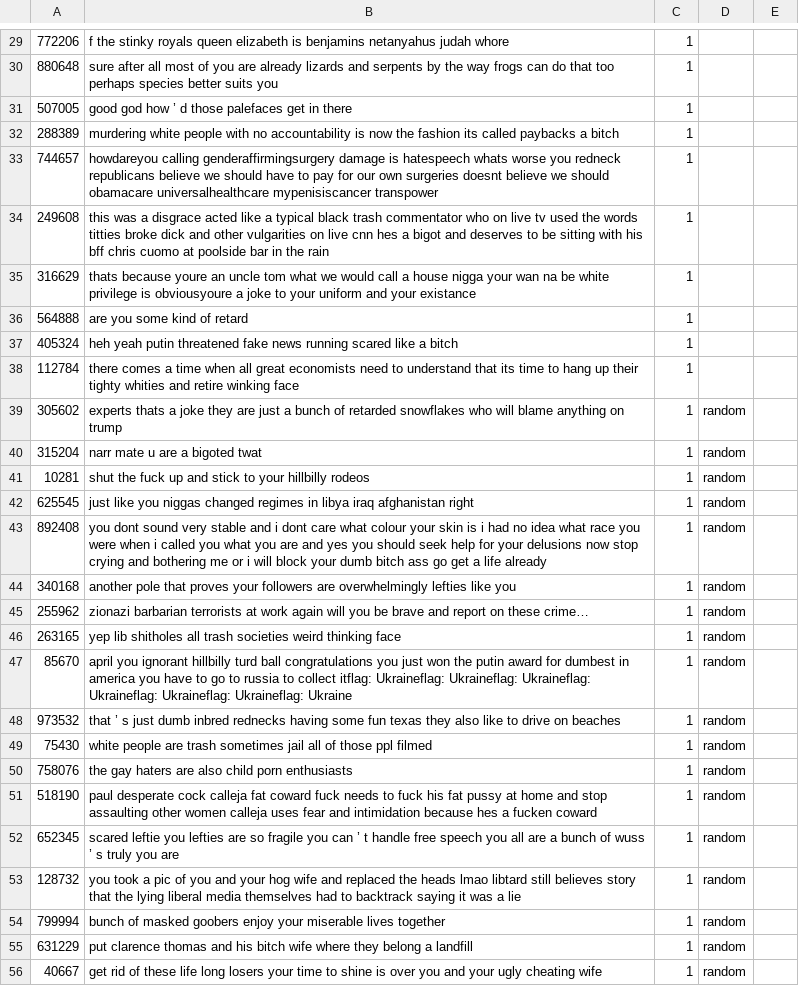
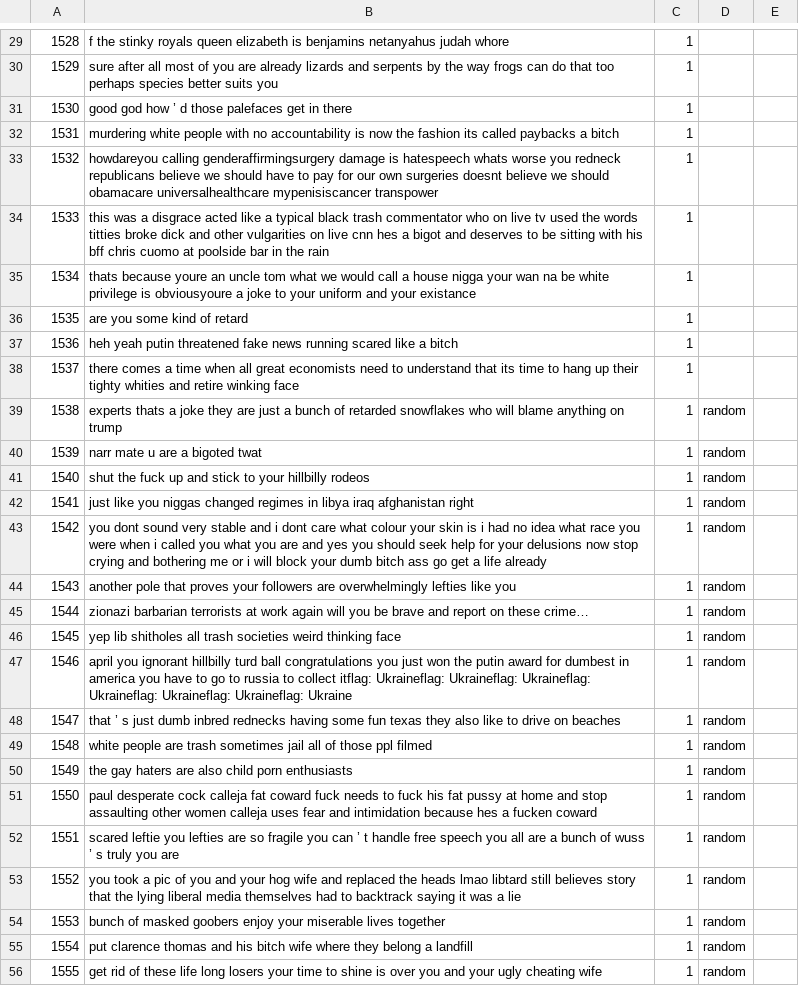
Before and after one commit to georgilos/Bert-for-text-classification, a CSV file: data_for_notebook_code/evaluation_data/related.csv, drawn as a sheet; only a part is shown, gaps mark what is left out; the diff covers the shown part only; the diff names each change by its address in the sheet, - before the commit and + after, or states it on an @@ line.

```diff
--- a/data_for_notebook_code/evaluation_data/related.csv
+++ b/data_for_notebook_code/evaluation_data/related.csv
-A29: 772206
+A29: 1528
-A30: 880648
+A30: 1529
-A31: 507005
+A31: 1530
-A32: 288389
+A32: 1531
-A33: 744657
+A33: 1532
-A34: 249608
+A34: 1533
-A35: 316629
+A35: 1534
-A36: 564888
+A36: 1535
-A37: 405324
+A37: 1536
-A38: 112784
+A38: 1537
-A39: 305602
+A39: 1538
-A40: 315204
+A40: 1539
-A41: 10281
+A41: 1540
-A42: 625545
+A42: 1541
-A43: 892408
+A43: 1542
-A44: 340168
+A44: 1543
-A45: 255962
+A45: 1544
-A46: 263165
+A46: 1545
-A47: 85670
+A47: 1546
-A48: 973532
+A48: 1547
-A49: 75430
+A49: 1548
-A50: 758076
+A50: 1549
-A51: 518190
+A51: 1550
-A52: 652345
+A52: 1551
-A53: 128732
+A53: 1552
-A54: 799994
+A54: 1553
-A55: 631229
+A55: 1554
-A56: 40667
+A56: 1555
```
Also changed, not shown: 76 edited cells elsewhere in this file, data_for_notebook_code/evaluation_data/not_related.csv, data_for_notebook_code/training_data/related.csv.
